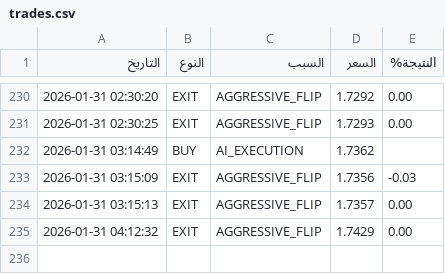
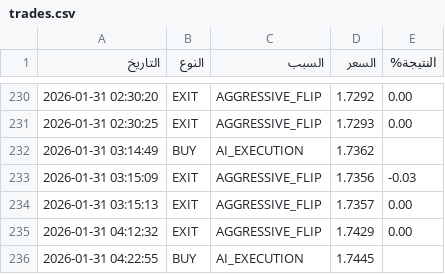
Before and after one commit to sam71Altman/xrp-trading, a CSV file: trades.csv, drawn as a sheet; only a part is shown, gaps mark what is left out; the diff names each change by its address in the sheet, - before the commit and + after, or states it on an @@ line.

```diff
--- a/trades.csv
+++ b/trades.csv
+row 236: 2026-01-31 04:22:55 | BUY | AI_EXECUTION | 1.7445
```
Also changed, not shown: paper_trades.csv, 2 other files.
